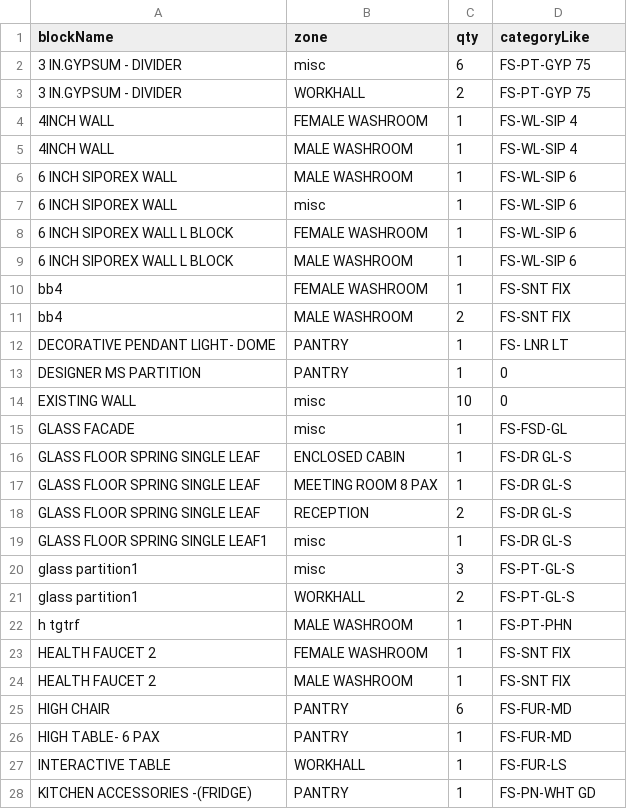
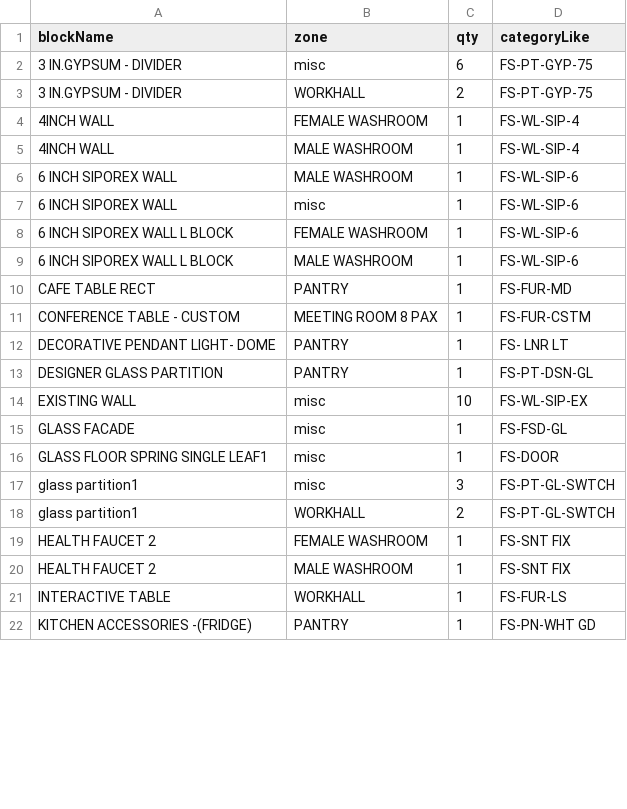
Before and after one commit to Flipspaces-Tech/Autocad_BOQ_WebApp, a CSV file: EXPORTS/vis_export_zone_rows.csv, drawn as a sheet; only a part is shown; the diff covers the shown part only.

```diff
--- a/EXPORTS/vis_export_zone_rows.csv
+++ b/EXPORTS/vis_export_zone_rows.csv
@@ -1,27 +1,21 @@
 blockName,zone,qty,categoryLike
-3 IN.GYPSUM - DIVIDER,misc,6,FS-PT-GYP 75
-3 IN.GYPSUM - DIVIDER,WORKHALL,2,FS-PT-GYP 75
-4INCH WALL,FEMALE WASHROOM,1,FS-WL-SIP 4
-4INCH WALL,MALE WASHROOM,1,FS-WL-SIP 4
-6 INCH SIPOREX WALL,MALE WASHROOM,1,FS-WL-SIP 6
-6 INCH SIPOREX WALL,misc,1,FS-WL-SIP 6
-6 INCH SIPOREX WALL L BLOCK,FEMALE WASHROOM,1,FS-WL-SIP 6
-6 INCH SIPOREX WALL L BLOCK,MALE WASHROOM,1,FS-WL-SIP 6
-bb4,FEMALE WASHROOM,1,FS-SNT FIX
-bb4,MALE WASHROOM,2,FS-SNT FIX
+3 IN.GYPSUM - DIVIDER,misc,6,FS-PT-GYP-75
+3 IN.GYPSUM - DIVIDER,WORKHALL,2,FS-PT-GYP-75
+4INCH WALL,FEMALE WASHROOM,1,FS-WL-SIP-4
+4INCH WALL,MALE WASHROOM,1,FS-WL-SIP-4
+6 INCH SIPOREX WALL,MALE WASHROOM,1,FS-WL-SIP-6
+6 INCH SIPOREX WALL,misc,1,FS-WL-SIP-6
+6 INCH SIPOREX WALL L BLOCK,FEMALE WASHROOM,1,FS-WL-SIP-6
+6 INCH SIPOREX WALL L BLOCK,MALE WASHROOM,1,FS-WL-SIP-6
+CAFE TABLE RECT,PANTRY,1,FS-FUR-MD
+CONFERENCE TABLE - CUSTOM,MEETING ROOM 8 PAX,1,FS-FUR-CSTM
 DECORATIVE PENDANT LIGHT- DOME,PANTRY,1,FS- LNR LT
-DESIGNER MS PARTITION,PANTRY,1,0
-EXISTING WALL,misc,10,0
+DESIGNER GLASS PARTITION,PANTRY,1,FS-PT-DSN-GL
+EXISTING WALL,misc,10,FS-WL-SIP-EX
 GLASS FACADE,misc,1,FS-FSD-GL
-GLASS FLOOR SPRING SINGLE LEAF,ENCLOSED CABIN,1,FS-DR GL-S
-GLASS FLOOR SPRING SINGLE LEAF,MEETING ROOM 8 PAX,1,FS-DR GL-S
-GLASS FLOOR SPRING SINGLE LEAF,RECEPTION,2,FS-DR GL-S
-GLASS FLOOR SPRING SINGLE LEAF1,misc,1,FS-DR GL-S
-glass partition1,misc,3,FS-PT-GL-S
-glass partition1,WORKHALL,2,FS-PT-GL-S
-h tgtrf,MALE WASHROOM,1,FS-PT-PHN
+GLASS FLOOR SPRING SINGLE LEAF1,misc,1,FS-DOOR
+glass partition1,misc,3,FS-PT-GL-SWTCH
+glass partition1,WORKHALL,2,FS-PT-GL-SWTCH
 HEALTH FAUCET 2,FEMALE WASHROOM,1,FS-SNT FIX
 HEALTH FAUCET 2,MALE WASHROOM,1,FS-SNT FIX
-HIGH CHAIR,PANTRY,6,FS-FUR-MD
-HIGH TABLE- 6 PAX,PANTRY,1,FS-FUR-MD
 INTERACTIVE TABLE,WORKHALL,1,FS-FUR-LS
```
Also changed, not shown: 11 added rows, 7 removed rows and 4 edited cells elsewhere in this file, 19 other files.
